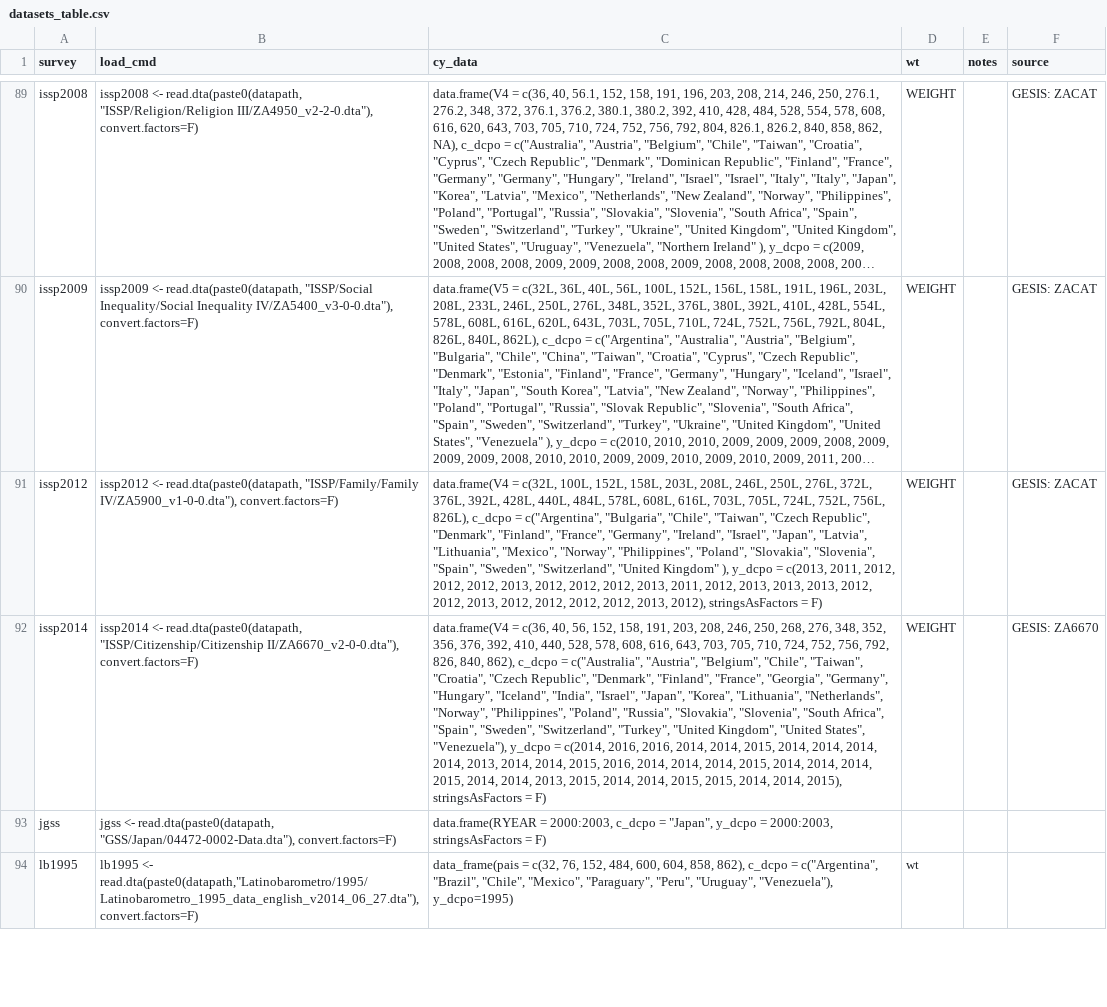
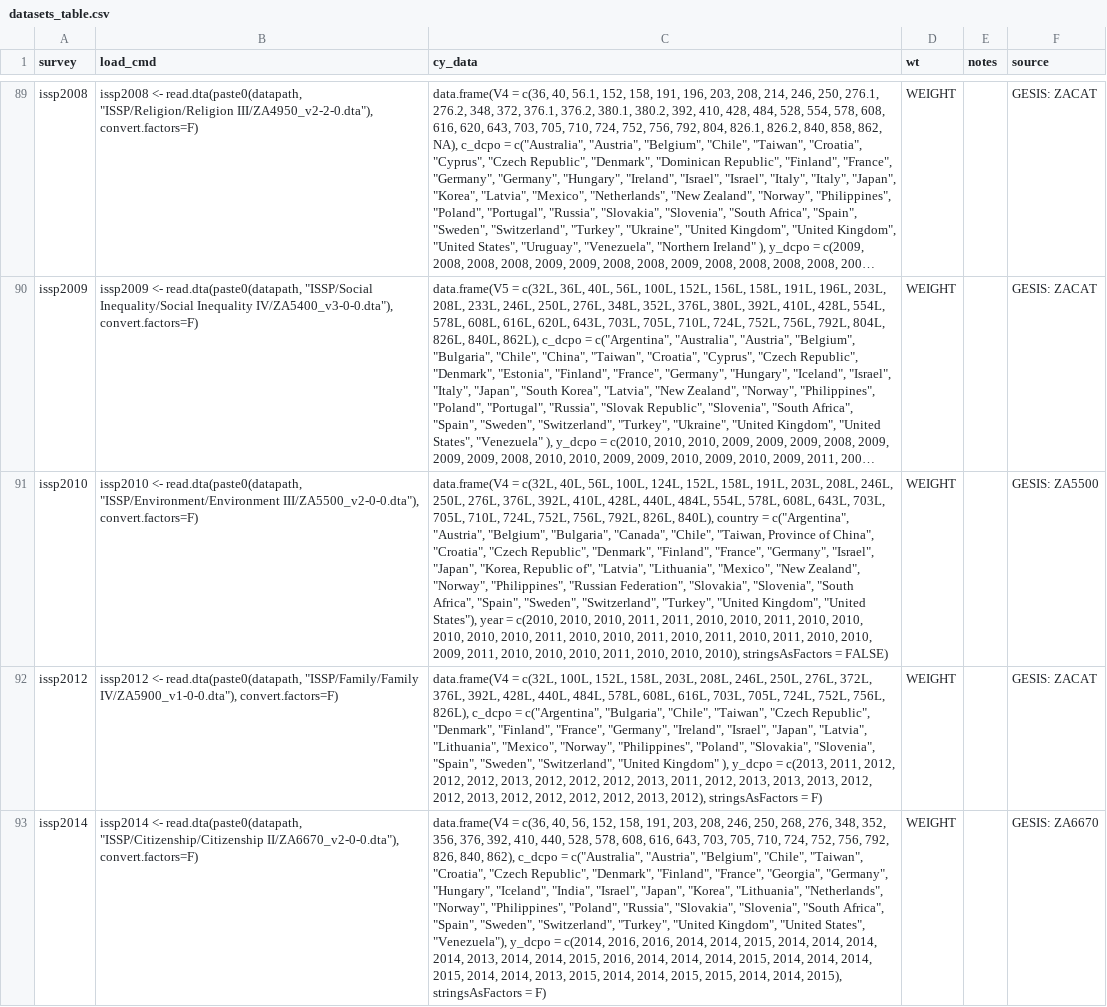
Before and after one commit to fsolt/DCPO, a CSV file: data-raw/datasets_table.csv, drawn as a sheet; only a part is shown, gaps mark what is left out; the shorter side is filled out with more unchanged rows; long unchanged cells end in …; the diff names each change by its address in the sheet, - before the commit and + after, or states it on an @@ line.

Commit message:
add issp2010

```diff
--- a/data-raw/datasets_table.csv
+++ b/data-raw/datasets_table.csv
+row 91: issp2010 | issp2010 <- read.dta(paste0(datapath, "ISSP/Environment/Environment III/ZA5500_v2-0-0.dta"), convert.factors=F) | data.frame(V4 = c(32L, 40L, 56L, 100L, 124L, 152L, 158L, 191L, 203L, 208L, 246L, 250L, 276L, 376L, 392L, 410L, 428L, 440L, 484L, 554L, 578L, 608L, 643L, 703L, 705L, 710L, 724L, 752L, 756L, 792L, 826L, 840L), country = c("Argentina", "Austria", "Belgium", "Bulgaria", "Canada", "Chile", "Taiwan, Province of China", "Croatia", "Czech Republic", "Denmark", "Finland", "France", "Germany", "Israel", "Japan", "Korea, Republic of", "Latvia", "Lithuania", "Mexico", "New Zealand", "Norway", "Philippines", "Russian Federation", "Slovakia", "Slovenia", "South Africa", "Spain", "Sweden", "Switzerland", "Turkey", "United Kingdom", "United States"), year = c(2010, 2010, 2010, 2011, 2011, 2010, 2010, 2011, 2010, 2010, 2010, 2010, 2010, 2011, 2010, 2010, 2011, 2010, 2011, 2010, 2011, 2010, 2010, 2009, 2011, 2010, 2010, 2010, 2011, 2010, 2010, 2010), stringsAsFactors = FALSE) | WEIGHT |  | GESIS: ZA5500
```
